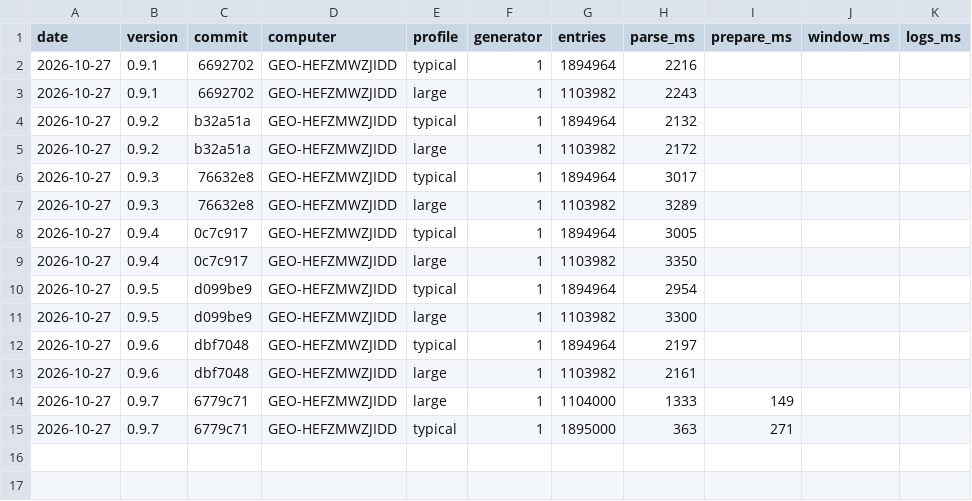
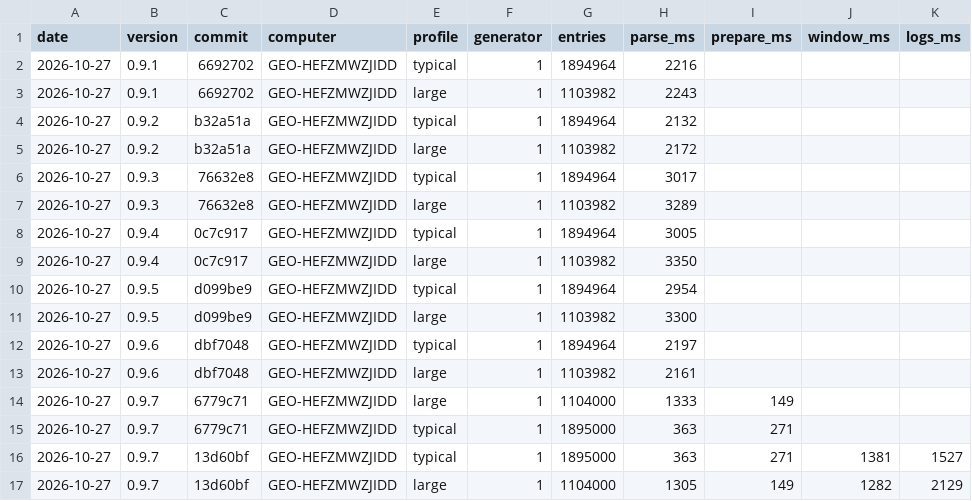
Before and after one commit to tomazsustar/Sherlog, a CSV file: NSIS/performance_history.csv, drawn as a sheet; the diff names each change by its address in the sheet, - before the commit and + after, or states it on an @@ line.

Commit message:
add the gui performance results of v0.9.7

```diff
--- a/NSIS/performance_history.csv
+++ b/NSIS/performance_history.csv
+row 16: 2026-10-27 | 0.9.7 | 13d60bf | GEO-HEFZMWZJIDD | typical | 1 | 1895000 | 363 | 271 | 1381 | 1527
+row 17: 2026-10-27 | 0.9.7 | 13d60bf | GEO-HEFZMWZJIDD | large | 1 | 1104000 | 1305 | 149 | 1282 | 2129
```
